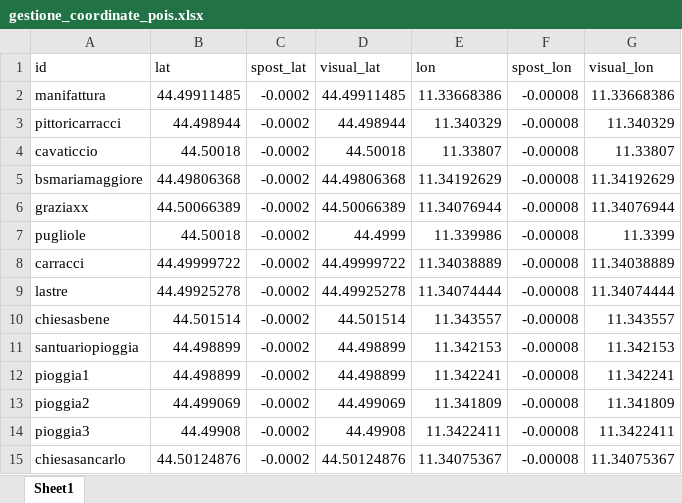
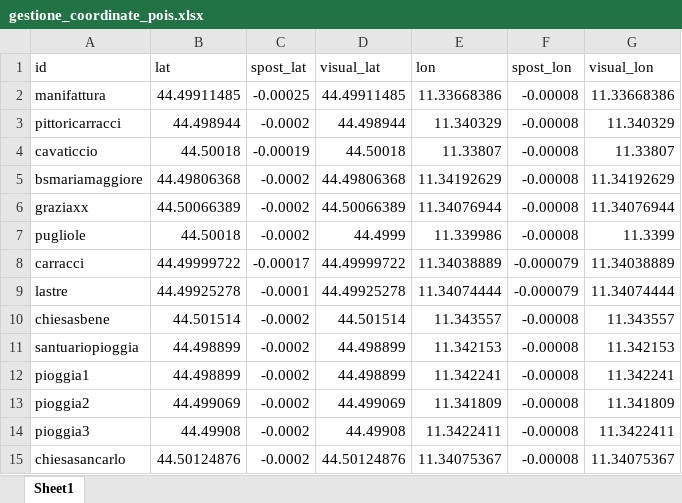
Before and after one commit to rostirolla55/Quadrilatero, an Excel workbook: gestione_coordinate_pois.xlsx, sheet Sheet1, drawn as a sheet; values as stored, in another font and other column widths than the file's, no borders; the diff names each change by its address in the sheet, - before the commit and + after, or states it on an @@ line.

```diff
--- a/gestione_coordinate_pois.xlsx (sheet Sheet1)
+++ b/gestione_coordinate_pois.xlsx (sheet Sheet1)
-C2 (spost_lat): -0.0002
+C2 (spost_lat): -0.00025
-C4 (spost_lat): -0.0002
+C4 (spost_lat): -0.00019
-C8 (spost_lat): -0.0002
+C8 (spost_lat): -0.00017
-F8:F9 (spost_lon): -0.00008
+F8:F9 (spost_lon): -0.000079
-C9 (spost_lat): -0.0002
+C9 (spost_lat): -0.0001
```
Also changed, not shown: 1 other file.
